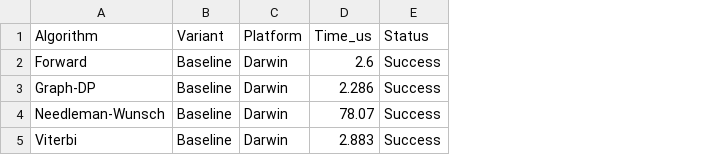
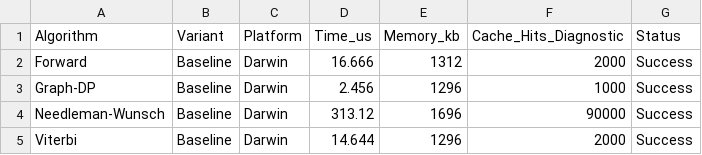
Before and after one commit to Sulkysubject37/SRF, a CSV file: results/csv/benchmark_log.csv, drawn as a sheet; the diff names each change by its address in the sheet, - before the commit and + after, or states it on an @@ line.

Commit message:
Phase 1: Implement memory and cache diagnostic metrics across all baselines

```diff
--- a/results/csv/benchmark_log.csv
+++ b/results/csv/benchmark_log.csv
+column E (Memory_kb), rows 2-5: 1312 | 1296 | 1696 | 1296
+column F (Cache_Hits_Diagnostic), rows 2-5: 2000 | 1000 | 90000 | 2000
-D2 (Time_us): 2.6
+D2 (Time_us): 16.666
-D3 (Time_us): 2.286
+D3 (Time_us): 2.456
-D4 (Time_us): 78.07
+D4 (Time_us): 313.12
-D5 (Time_us): 2.883
+D5 (Time_us): 14.644
```
Also changed, not shown: 9 other files.
